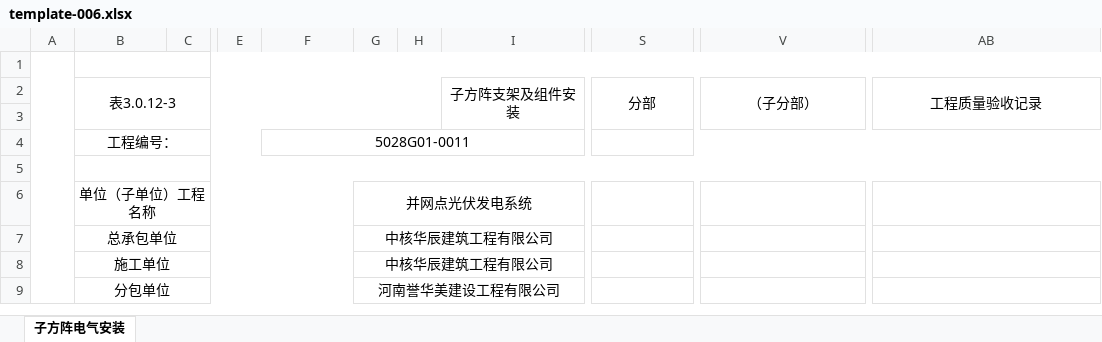
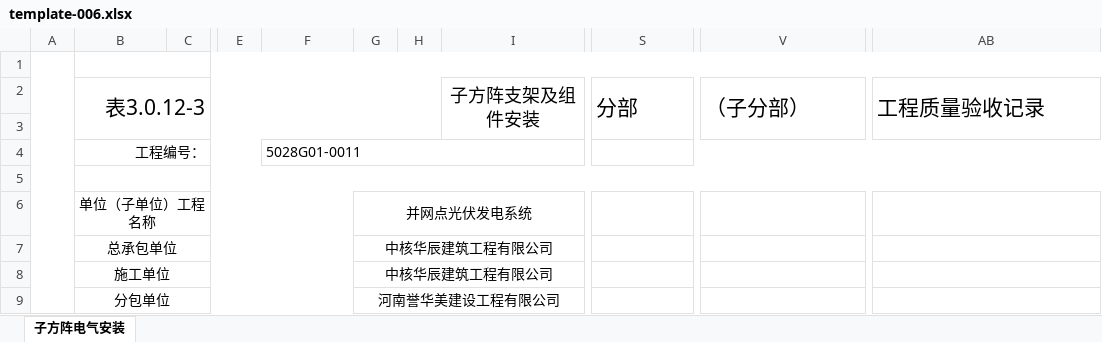
Before and after one commit to logyxiao/archive-docx-client, an Excel workbook: public/templates/process-docs/template-006.xlsx, sheet 子方阵电气安装, drawn as a sheet; only a part is shown, gaps mark what is left out; values as stored, in another font and other column widths than the file's, no borders; the diff names each change by its address in the sheet, - before the commit and + after, or states it on an @@ line.

Commit message:
Implement summary workbook rendering and enhance process field management; update Excel templates and add tests for summary workbook integrity

```diff
--- a/public/templates/process-docs/template-006.xlsx (sheet 子方阵电气安装)
+++ b/public/templates/process-docs/template-006.xlsx (sheet 子方阵电气安装)
@@ B2 text size: larger, alignment: center → right @@
@@ I2 text size: larger @@
-S2 alignment: center
+S2 alignment: left, text size: larger
-V2 alignment: center
+V2 alignment: left, text size: larger
-AB2 alignment: center
+AB2 alignment: left, text size: larger
-B4 alignment: center
+B4 alignment: right
-F4 alignment: center
+F4 alignment: left
```
Also changed, not shown: public/templates/process-docs/template-002.xlsx, public/templates/process-docs/template-034.xlsx, 4 other files.
